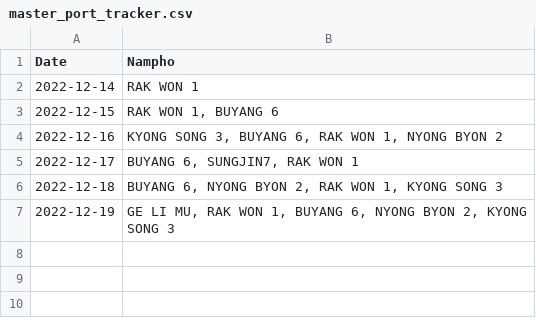
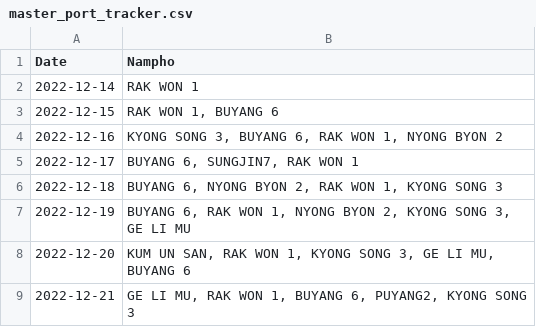
Before and after one commit to ethanjevvell/fleetmon, a CSV file: master_port_tracker.csv, drawn as a sheet.

```diff
--- a/master_port_tracker.csv
+++ b/master_port_tracker.csv
@@ -6,2 +6,4 @@ Date,Nampho
 2022-12-18,"BUYANG 6, NYONG BYON 2, RAK WON 1, KYONG SONG 3"
-2022-12-19,"GE LI MU, RAK WON 1, BUYANG 6, NYONG BYON 2, KYONG SONG 3"
+2022-12-19,"BUYANG 6, RAK WON 1, NYONG BYON 2, KYONG SONG 3, GE LI MU"
+2022-12-20,"KUM UN SAN, RAK WON 1, KYONG SONG 3, GE LI MU, BUYANG 6"
+2022-12-21,"GE LI MU, RAK WON 1, BUYANG 6, PUYANG2, KYONG SONG 3"
```
Also changed, not shown: 3 other files.
